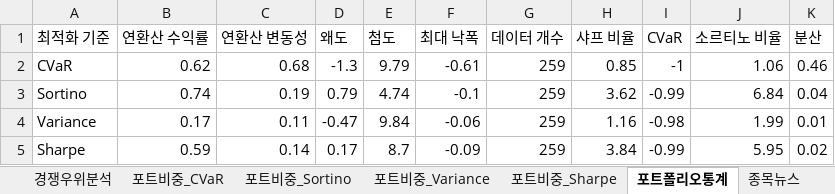
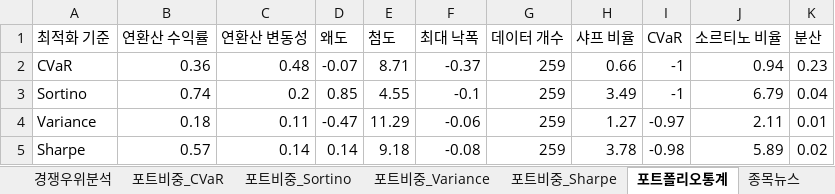
Before and after one commit to pozuelodealarcon/Portfolio, an Excel workbook: backend/deep_fund.xlsx, sheet 포트폴리오통계, drawn as a sheet; values as stored, in another font and other column widths than the file's, no borders; table styles not drawn; the diff names each change by its address in the sheet, - before the commit and + after, or states it on an @@ line.

```diff
--- a/backend/deep_fund.xlsx (sheet 포트폴리오통계)
+++ b/backend/deep_fund.xlsx (sheet 포트폴리오통계)
-B2 (연환산 수익률): 0.62
+B2 (연환산 수익률): 0.36
-C2 (연환산 변동성): 0.68
+C2 (연환산 변동성): 0.48
-D2 (왜도): -1.3
+D2 (왜도): -0.07
-E2 (첨도): 9.79
+E2 (첨도): 8.71
-F2 (최대 낙폭): -0.61
+F2 (최대 낙폭): -0.37
-H2 (샤프 비율): 0.85
+H2 (샤프 비율): 0.66
-J2 (소르티노 비율): 1.06
+J2 (소르티노 비율): 0.94
-K2 (분산): 0.46
+K2 (분산): 0.23
-C3 (연환산 변동성): 0.19
+C3 (연환산 변동성): 0.2
-D3 (왜도): 0.79
+D3 (왜도): 0.85
-E3 (첨도): 4.74
+E3 (첨도): 4.55
-H3 (샤프 비율): 3.62
+H3 (샤프 비율): 3.49
-I3 (CVaR): -0.99
+I3 (CVaR): -1
-J3 (소르티노 비율): 6.84
+J3 (소르티노 비율): 6.79
-B4 (연환산 수익률): 0.17
+B4 (연환산 수익률): 0.18
-E4 (첨도): 9.84
+E4 (첨도): 11.29
-H4 (샤프 비율): 1.16
+H4 (샤프 비율): 1.27
-I4 (CVaR): -0.98
+I4 (CVaR): -0.97
-J4 (소르티노 비율): 1.99
+J4 (소르티노 비율): 2.11
-B5 (연환산 수익률): 0.59
+B5 (연환산 수익률): 0.57
-D5 (왜도): 0.17
+D5 (왜도): 0.14
-E5 (첨도): 8.7
+E5 (첨도): 9.18
-F5 (최대 낙폭): -0.09
+F5 (최대 낙폭): -0.08
-H5 (샤프 비율): 3.84
+H5 (샤프 비율): 3.78
-I5 (CVaR): -0.99
+I5 (CVaR): -0.98
-J5 (소르티노 비율): 5.95
+J5 (소르티노 비율): 5.89
```
Also changed, not shown: sheet 종목분석, sheet 경쟁우위분석, sheet 종목뉴스, sheet 포트비중_Variance, sheet 포트비중_Sharpe, sheet 포트비중_Sortino, 1 more sheet.
